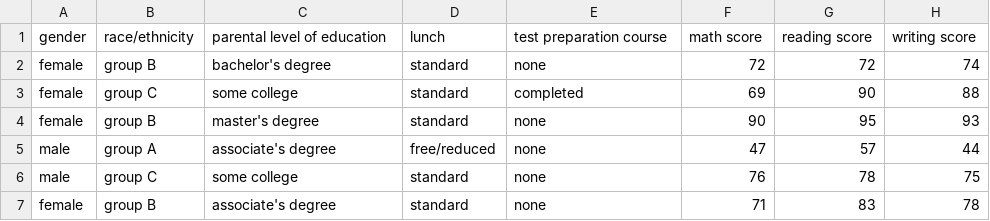
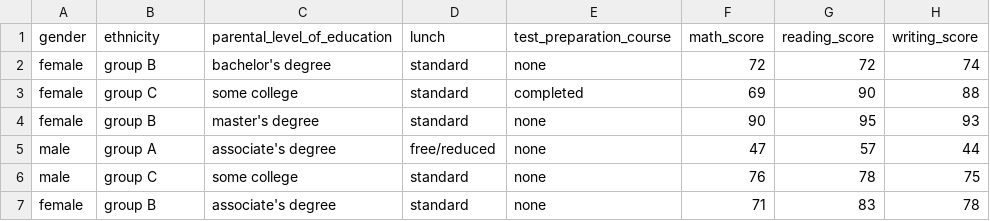
Before and after one commit to BhavadeepGunna/MLproject, a CSV file: artifacts/data.csv, drawn as a sheet; only a part is shown.

```diff
--- a/artifacts/data.csv
+++ b/artifacts/data.csv
@@ -1,2 +1,2 @@
-gender,race/ethnicity,parental level of education,lunch,test preparation course,math score,reading score,writing score
+gender,ethnicity,parental_level_of_education,lunch,test_preparation_course,math_score,reading_score,writing_score
 female,group B,bachelor's degree,standard,none,72,72,74
```
Also changed, not shown: catboost_info/time_left.tsv, data/StudentsPerformance.csv, 11 other files.
